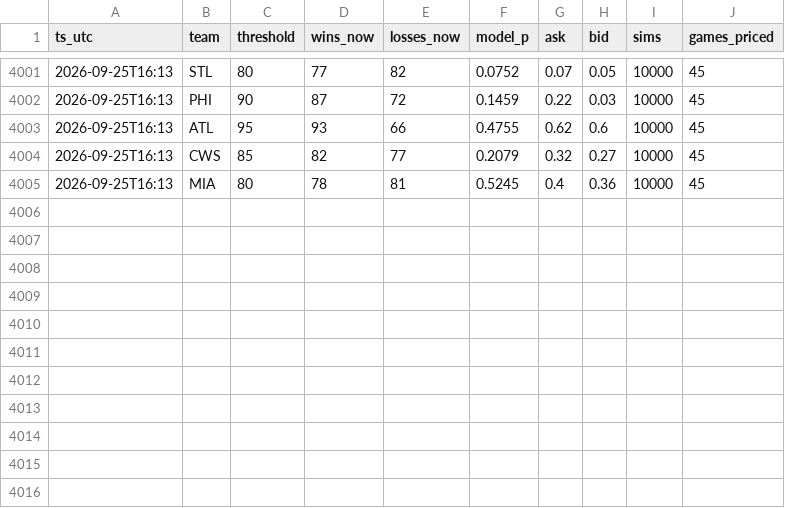
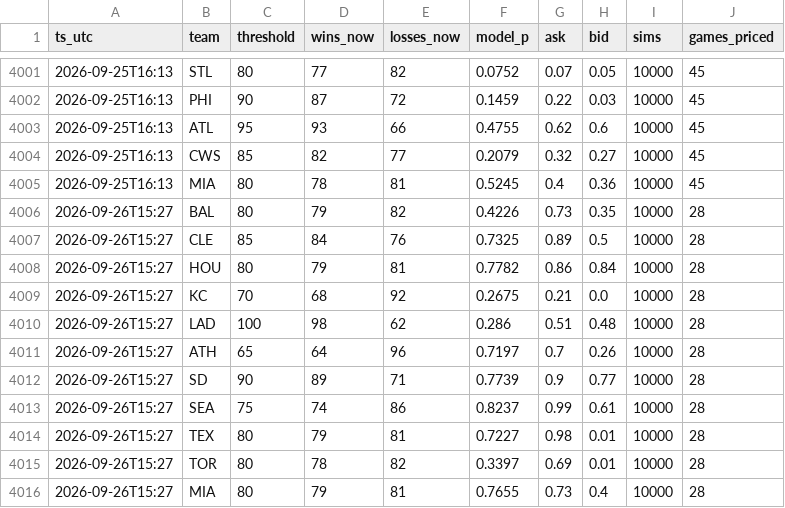
Before and after one commit to gopalaakkrishna/sports-model, a CSV file: data/processed/season_wins_log.csv, drawn as a sheet; only a part is shown, gaps mark what is left out.

```diff
--- a/data/processed/season_wins_log.csv
+++ b/data/processed/season_wins_log.csv
@@ -4005 +4005,12 @@ ts_utc,team,threshold,wins_now,losses_now,model_p,ask,bid,sims,games_priced
 2026-09-25T16:13,MIA,80,78,81,0.5245,0.4,0.36,10000,45
+2026-09-26T15:27,BAL,80,79,82,0.4226,0.73,0.35,10000,28
+2026-09-26T15:27,CLE,85,84,76,0.7325,0.89,0.5,10000,28
+2026-09-26T15:27,HOU,80,79,81,0.7782,0.86,0.84,10000,28
+2026-09-26T15:27,KC,70,68,92,0.2675,0.21,0.0,10000,28
+2026-09-26T15:27,LAD,100,98,62,0.286,0.51,0.48,10000,28
+2026-09-26T15:27,ATH,65,64,96,0.7197,0.7,0.26,10000,28
+2026-09-26T15:27,SD,90,89,71,0.7739,0.9,0.77,10000,28
+2026-09-26T15:27,SEA,75,74,86,0.8237,0.99,0.61,10000,28
+2026-09-26T15:27,TEX,80,79,81,0.7227,0.98,0.01,10000,28
+2026-09-26T15:27,TOR,80,78,82,0.3397,0.69,0.01,10000,28
+2026-09-26T15:27,MIA,80,79,81,0.7655,0.73,0.4,10000,28
```
Also changed, not shown: 3 other files.
